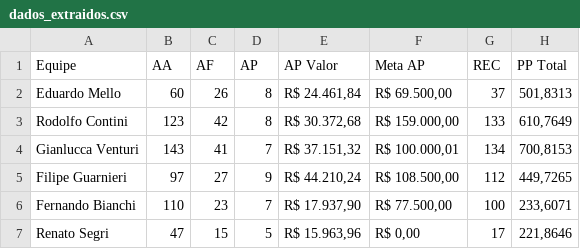
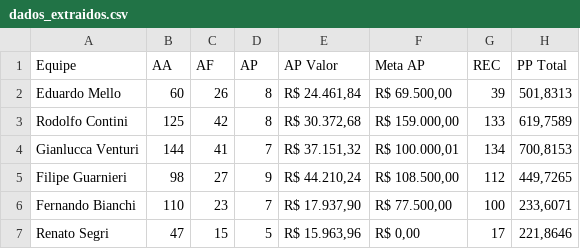
Before and after one commit to sprietootero/gestaoavista-sp1, a CSV file: dados_extraidos.csv, drawn as a sheet.

```diff
--- a/dados_extraidos.csv
+++ b/dados_extraidos.csv
@@ -1,6 +1,6 @@
 Equipe,AA,AF,AP,AP Valor,Meta AP,REC,PP Total
-Eduardo Mello,60,26,8,"R$ 24.461,84","R$ 69.500,00",37,"501,8313"
-Rodolfo Contini,123,42,8,"R$ 30.372,68","R$ 159.000,00",133,"610,7649"
-Gianlucca Venturi,143,41,7,"R$ 37.151,32","R$ 100.000,01",134,"700,8153"
-Filipe Guarnieri,97,27,9,"R$ 44.210,24","R$ 108.500,00",112,"449,7265"
+Eduardo Mello,60,26,8,"R$ 24.461,84","R$ 69.500,00",39,"501,8313"
+Rodolfo Contini,125,42,8,"R$ 30.372,68","R$ 159.000,00",133,"619,7589"
+Gianlucca Venturi,144,41,7,"R$ 37.151,32","R$ 100.000,01",134,"700,8153"
+Filipe Guarnieri,98,27,9,"R$ 44.210,24","R$ 108.500,00",112,"449,7265"
 Fernando Bianchi,110,23,7,"R$ 17.937,90","R$ 77.500,00",100,"233,6071"
```
Also changed, not shown: ranking_7dias.csv, ranking_muapd.csv.
